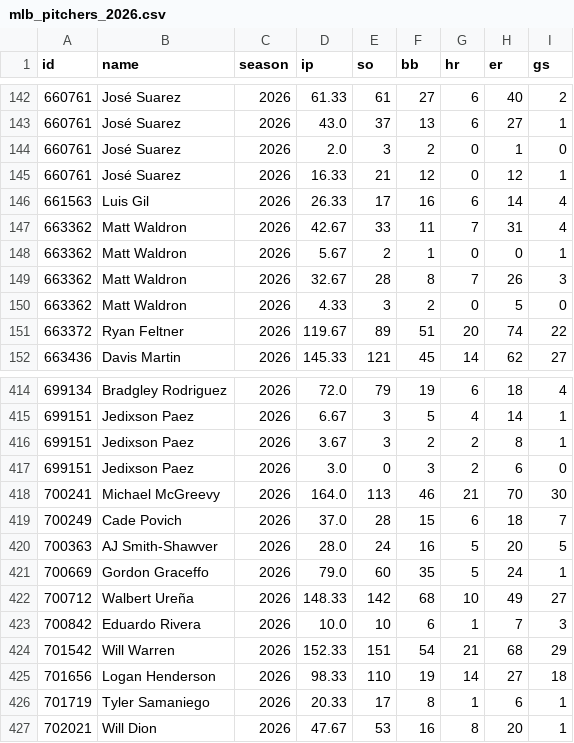
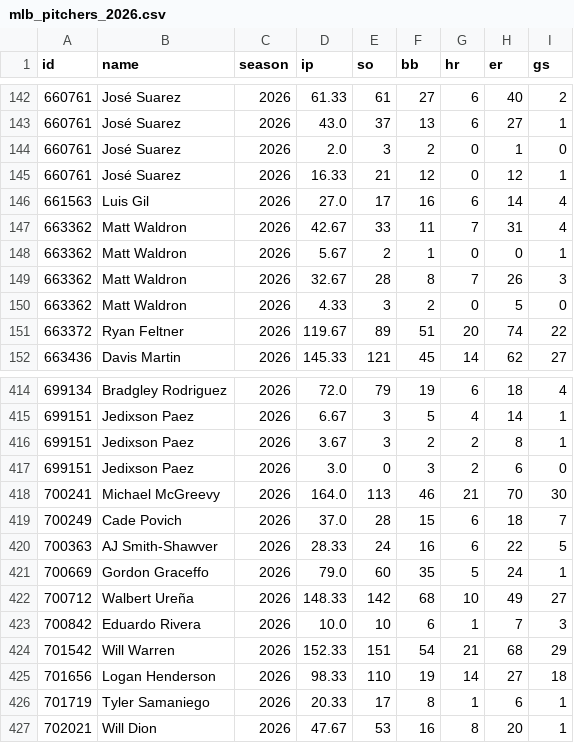
Before and after one commit to arro2121/Baseline, a CSV file: data/history/mlb_pitchers_2026.csv, drawn as a sheet; only a part is shown, gaps mark what is left out.

```diff
--- a/data/history/mlb_pitchers_2026.csv
+++ b/data/history/mlb_pitchers_2026.csv
@@ -145,3 +145,3 @@ id,name,season,ip,so,bb,hr,er,gs
 660761,José Suarez,2026,16.33,21,12,0,12,1
-661563,Luis Gil,2026,26.33,17,16,6,14,4
+661563,Luis Gil,2026,27.0,17,16,6,14,4
 663362,Matt Waldron,2026,42.67,33,11,7,31,4
@@ -419,3 +419,3 @@ id,name,season,ip,so,bb,hr,er,gs
 700249,Cade Povich,2026,37.0,28,15,6,18,7
-700363,AJ Smith-Shawver,2026,28.0,24,16,5,20,5
+700363,AJ Smith-Shawver,2026,28.33,24,16,6,22,5
 700669,Gordon Graceffo,2026,79.0,60,35,5,24,1
```
Also changed, not shown: 11 other files.
